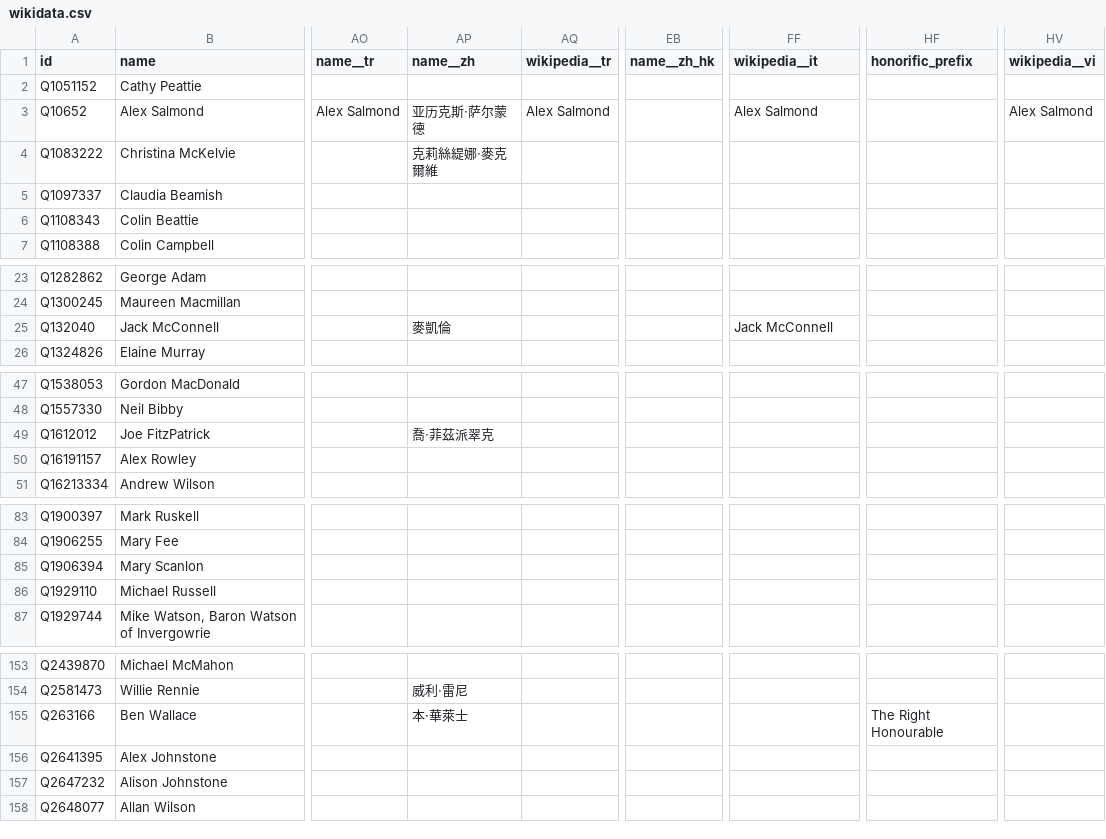
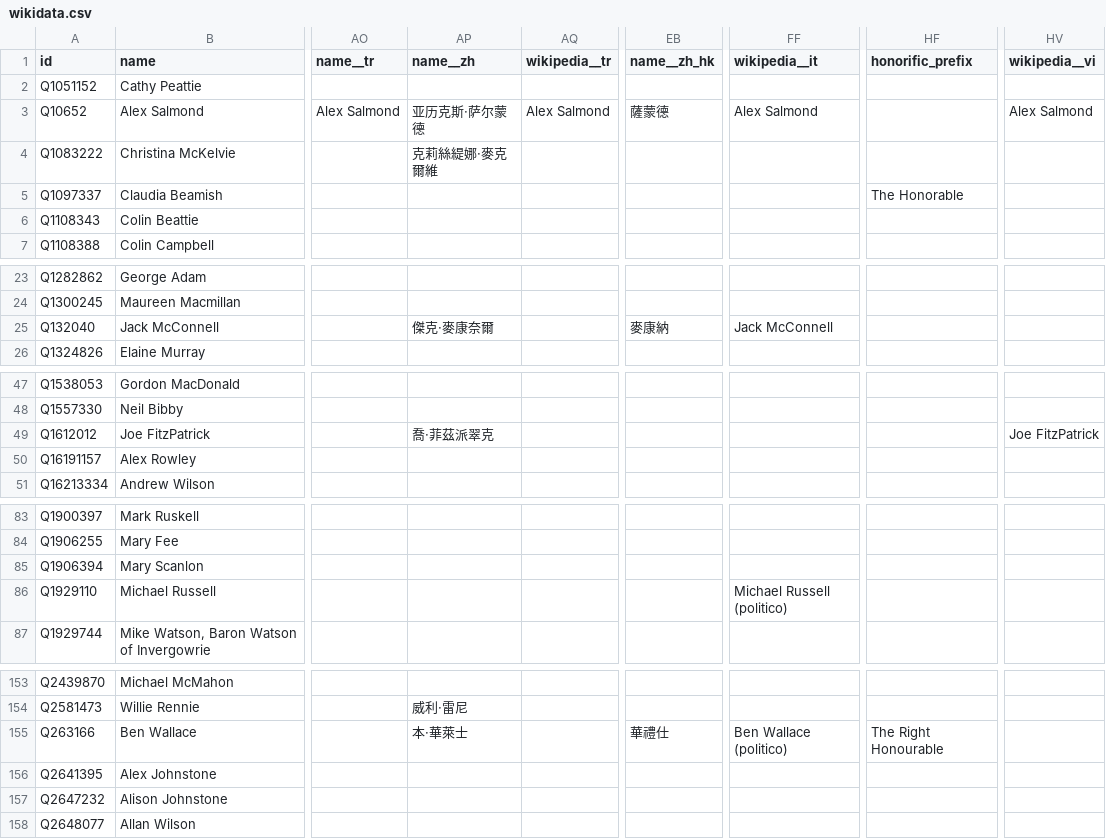
Before and after one commit to loudspeek/representa, a CSV file: data/Scotland/Parliament/sources/morph/wikidata.csv, drawn as a sheet; only a part is shown, gaps mark what is left out; the diff covers the shown part only; the diff names each change by its address in the sheet, - before the commit and + after, or states it on an @@ line.

Commit message:
Scotland: Refresh from upstream changes

```diff
--- a/data/Scotland/Parliament/sources/morph/wikidata.csv
+++ b/data/Scotland/Parliament/sources/morph/wikidata.csv
-EB3 (name__zh_hk): (empty)
+EB3 (name__zh_hk): 薩蒙德
-HF5 (honorific_prefix): (empty)
+HF5 (honorific_prefix): The Honorable
-AP25 (name__zh): 麥凱倫
+AP25 (name__zh): 傑克·麥康奈爾
-EB25 (name__zh_hk): (empty)
+EB25 (name__zh_hk): 麥康納
-HV49 (wikipedia__vi): (empty)
+HV49 (wikipedia__vi): Joe FitzPatrick
-FF86 (wikipedia__it): (empty)
+FF86 (wikipedia__it): Michael Russell (politico)
-EB155 (name__zh_hk): (empty)
+EB155 (name__zh_hk): 華禮仕
-FF155 (wikipedia__it): (empty)
+FF155 (wikipedia__it): Ben Wallace (politico)
```
Also changed, not shown: 2 edited cells elsewhere in this file, 5 other files.
